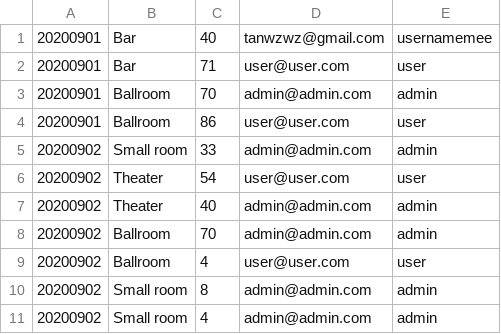
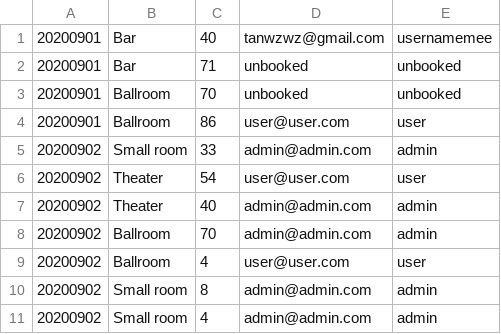
Before and after one commit to wztan004/go_cls, a CSV file: assignment4_cp3/confidential/venues_202009.csv, drawn as a sheet.

```diff
--- a/assignment4_cp3/confidential/venues_202009.csv
+++ b/assignment4_cp3/confidential/venues_202009.csv
@@ -1,4 +1,4 @@
 20200901,Bar,40,tanwzwz@gmail.com,usernamemee
-20200901,Bar,71,user@user.com,user
-20200901,Ballroom,70,admin@admin.com,admin
+20200901,Bar,71,unbooked,unbooked
+20200901,Ballroom,70,unbooked,unbooked
 20200901,Ballroom,86,user@user.com,user
```
Also changed, not shown: assignment4_cp3/confidential/venues_202010.csv, 19 other files.
